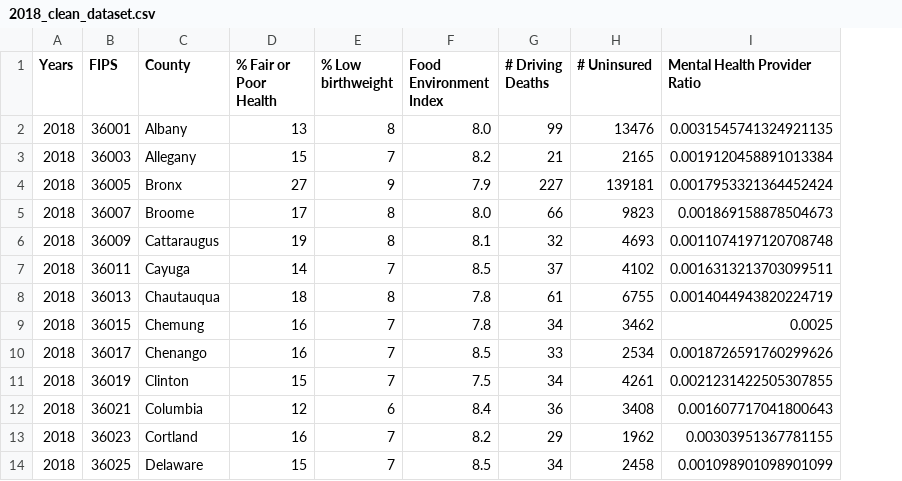
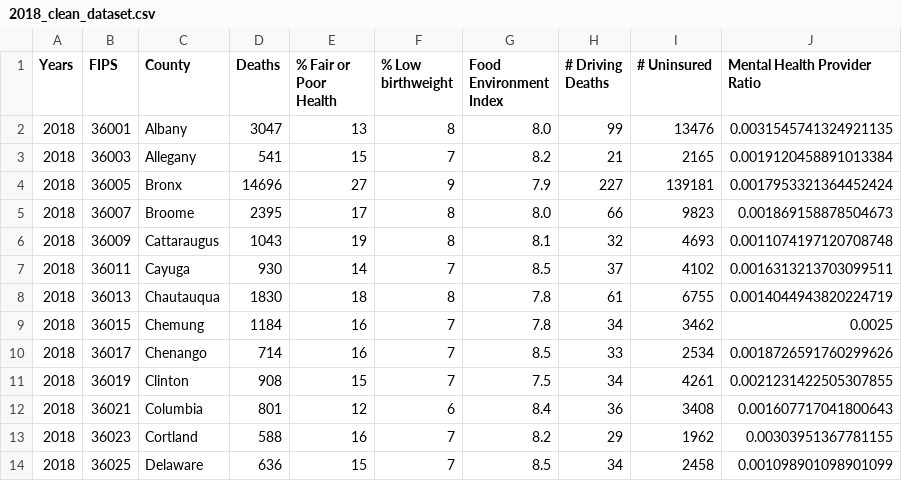
Before and after one commit to Kevin-C3923/Life_Expectancy_Analytics, a CSV file: cleaning_code/csv_data/2018_clean_dataset.csv, drawn as a sheet; only a part is shown; the diff names each change by its address in the sheet, - before the commit and + after, or states it on an @@ line.

Commit message:
Added the 'Deaths' column for 2019 and 2018 dataset

```diff
--- a/cleaning_code/csv_data/2018_clean_dataset.csv
+++ b/cleaning_code/csv_data/2018_clean_dataset.csv
+column D (Deaths), rows 2-14: 3047 | 541 | 14696 | 2395 | 1043 | 930 | 1830 | 1184 | 714 | 908 | 801 | 588 | 636
```
Also changed, not shown: cleaning_code/csv_data/2018_County_Health_Rankings_New_York_Data.csv, cleaning_code/csv_data/2019_County_Health_Rankings_New_York_Data.csv, 3 other files.
